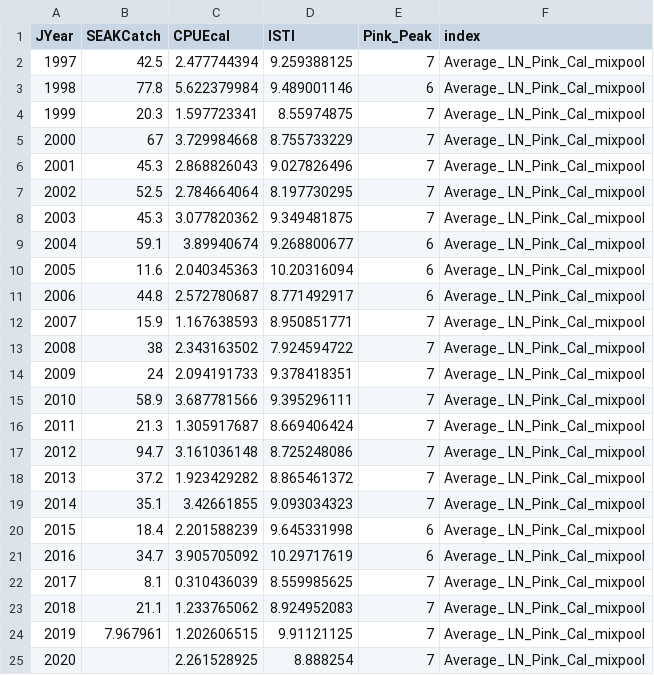
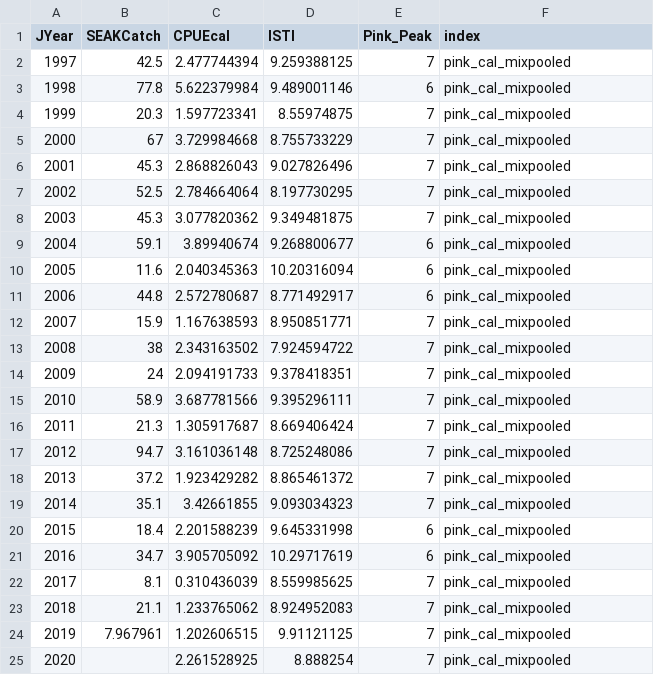
Before and after one commit to commfish/southeast_pink_salmon_preseason, a CSV file: 2021_forecast/index2/data/SECMvar2020.csv, drawn as a sheet.

```diff
--- a/2021_forecast/index2/data/SECMvar2020.csv
+++ b/2021_forecast/index2/data/SECMvar2020.csv
@@ -1,25 +1,25 @@
 JYear,SEAKCatch,CPUEcal,ISTI,Pink_Peak,index
-1997,42.5,2.477744394,9.259388125,7,Average_ LN_Pink_Cal_mixpool
-1998,77.8,5.622379984,9.489001146,6,Average_ LN_Pink_Cal_mixpool
-1999,20.3,1.597723341,8.55974875,7,Average_ LN_Pink_Cal_mixpool
-2000,67,3.729984668,8.755733229,7,Average_ LN_Pink_Cal_mixpool
-2001,45.3,2.868826043,9.027826496,7,Average_ LN_Pink_Cal_mixpool
-2002,52.5,2.784664064,8.197730295,7,Average_ LN_Pink_Cal_mixpool
-2003,45.3,3.077820362,9.349481875,7,Average_ LN_Pink_Cal_mixpool
-2004,59.1,3.89940674,9.268800677,6,Average_ LN_Pink_Cal_mixpool
-2005,11.6,2.040345363,10.20316094,6,Average_ LN_Pink_Cal_mixpool
-2006,44.8,2.572780687,8.771492917,6,Average_ LN_Pink_Cal_mixpool
-2007,15.9,1.167638593,8.950851771,7,Average_ LN_Pink_Cal_mixpool
-2008,38,2.343163502,7.924594722,7,Average_ LN_Pink_Cal_mixpool
-2009,24,2.094191733,9.378418351,7,Average_ LN_Pink_Cal_mixpool
-2010,58.9,3.687781566,9.395296111,7,Average_ LN_Pink_Cal_mixpool
-2011,21.3,1.305917687,8.669406424,7,Average_ LN_Pink_Cal_mixpool
-2012,94.7,3.161036148,8.725248086,7,Average_ LN_Pink_Cal_mixpool
-2013,37.2,1.923429282,8.865461372,7,Average_ LN_Pink_Cal_mixpool
-2014,35.1,3.42661855,9.093034323,7,Average_ LN_Pink_Cal_mixpool
-2015,18.4,2.201588239,9.645331998,6,Average_ LN_Pink_Cal_mixpool
-2016,34.7,3.905705092,10.29717619,6,Average_ LN_Pink_Cal_mixpool
-2017,8.1,0.310436039,8.559985625,7,Average_ LN_Pink_Cal_mixpool
-2018,21.1,1.233765062,8.924952083,7,Average_ LN_Pink_Cal_mixpool
-2019,7.967961,1.202606515,9.91121125,7,Average_ LN_Pink_Cal_mixpool
-2020,,2.261528925,8.888254,7,Average_ LN_Pink_Cal_mixpool
+1997,42.5,2.477744394,9.259388125,7,pink_cal_mixpooled
+1998,77.8,5.622379984,9.489001146,6,pink_cal_mixpooled
+1999,20.3,1.597723341,8.55974875,7,pink_cal_mixpooled
+2000,67,3.729984668,8.755733229,7,pink_cal_mixpooled
+2001,45.3,2.868826043,9.027826496,7,pink_cal_mixpooled
+2002,52.5,2.784664064,8.197730295,7,pink_cal_mixpooled
+2003,45.3,3.077820362,9.349481875,7,pink_cal_mixpooled
+2004,59.1,3.89940674,9.268800677,6,pink_cal_mixpooled
+2005,11.6,2.040345363,10.20316094,6,pink_cal_mixpooled
+2006,44.8,2.572780687,8.771492917,6,pink_cal_mixpooled
+2007,15.9,1.167638593,8.950851771,7,pink_cal_mixpooled
+2008,38,2.343163502,7.924594722,7,pink_cal_mixpooled
+2009,24,2.094191733,9.378418351,7,pink_cal_mixpooled
+2010,58.9,3.687781566,9.395296111,7,pink_cal_mixpooled
+2011,21.3,1.305917687,8.669406424,7,pink_cal_mixpooled
+2012,94.7,3.161036148,8.725248086,7,pink_cal_mixpooled
+2013,37.2,1.923429282,8.865461372,7,pink_cal_mixpooled
+2014,35.1,3.42661855,9.093034323,7,pink_cal_mixpooled
+2015,18.4,2.201588239,9.645331998,6,pink_cal_mixpooled
+2016,34.7,3.905705092,10.29717619,6,pink_cal_mixpooled
+2017,8.1,0.310436039,8.559985625,7,pink_cal_mixpooled
+2018,21.1,1.233765062,8.924952083,7,pink_cal_mixpooled
+2019,7.967961,1.202606515,9.91121125,7,pink_cal_mixpooled
+2020,,2.261528925,8.888254,7,pink_cal_mixpooled
```
Also changed, not shown: 2021_forecast/index1/data/SECMvar2020.csv, 2021_forecast/index3/data/SECMvar2020.csv, 15 other files.
